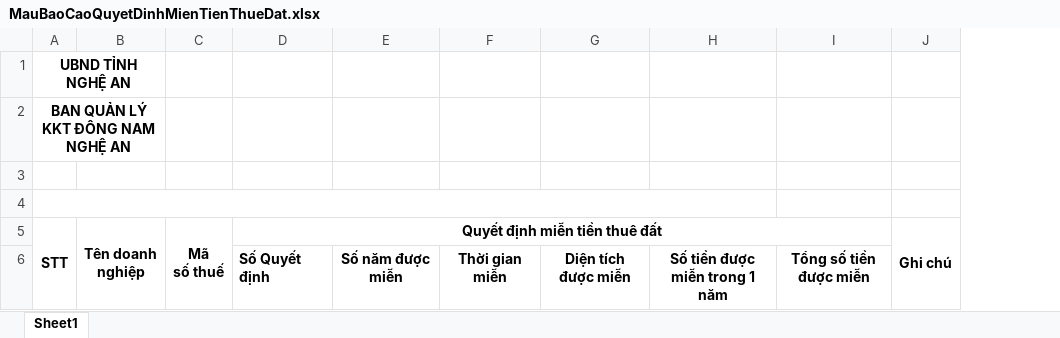
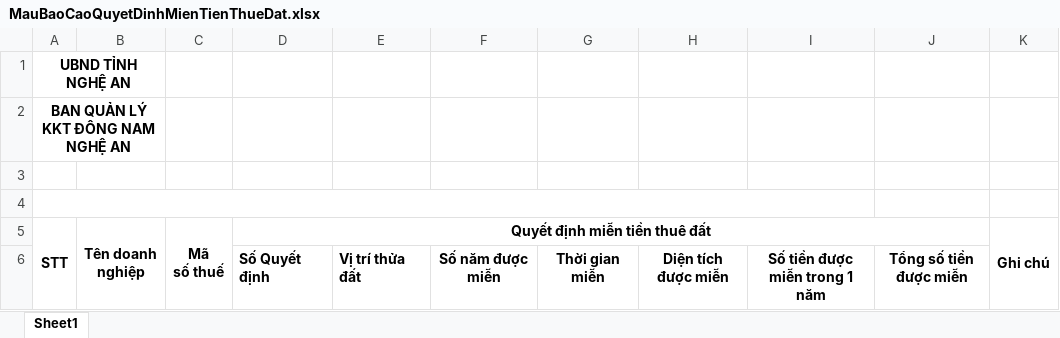
Before and after one commit to lethaison98/QuanLyThueDat, an Excel workbook: QuanLyThueDat.WebApp/Assets/Template/MauBaoCaoQuyetDinhMienTienThueDat.xlsx, sheet Sheet1, drawn as a sheet; values as stored, in another font and other column widths than the file's, no borders; the diff names each change by its address in the sheet, - before the commit and + after, or states it on an @@ line.

```diff
--- a/QuanLyThueDat.WebApp/Assets/Template/MauBaoCaoQuyetDinhMienTienThueDat.xlsx (sheet Sheet1)
+++ b/QuanLyThueDat.WebApp/Assets/Template/MauBaoCaoQuyetDinhMienTienThueDat.xlsx (sheet Sheet1)
+column E, row 6: Vị trí thửa đất
```
Also changed, not shown: QuanLyThueDat.WebApp/Assets/Template/MauBaoCaoThongBaoTienThueDat.xlsx, 13 other files.
